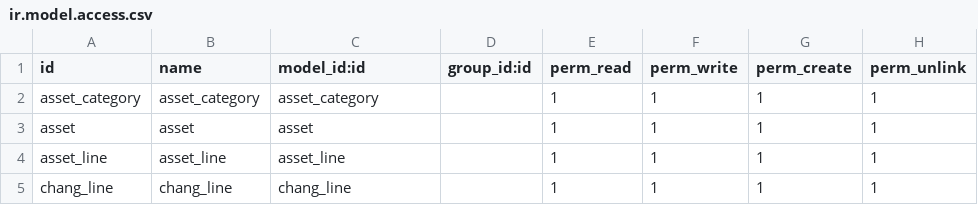
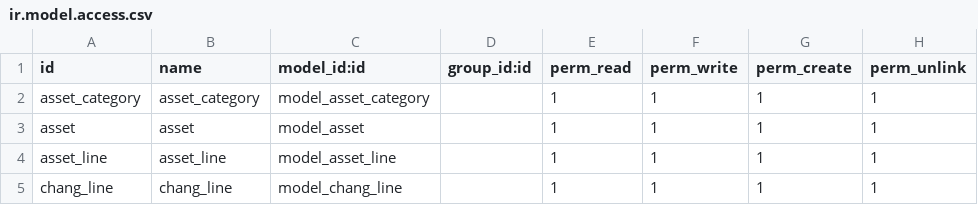
Before and after one commit to osbzr/gooderp_addons, a CSV file: asset/security/ir.model.access.csv, drawn as a sheet.

Commit message:
增加基本权限

```diff
--- a/asset/security/ir.model.access.csv
+++ b/asset/security/ir.model.access.csv
@@ -1,5 +1,5 @@
 id,name,model_id:id,group_id:id,perm_read,perm_write,perm_create,perm_unlink
-asset_category,asset_category,asset_category,,1,1,1,1
-asset,asset,asset,,1,1,1,1
-asset_line,asset_line,asset_line,,1,1,1,1
-chang_line,chang_line,chang_line,,1,1,1,1
+asset_category,asset_category,model_asset_category,,1,1,1,1
+asset,asset,model_asset,,1,1,1,1
+asset_line,asset_line,model_asset_line,,1,1,1,1
+chang_line,chang_line,model_chang_line,,1,1,1,1
```
